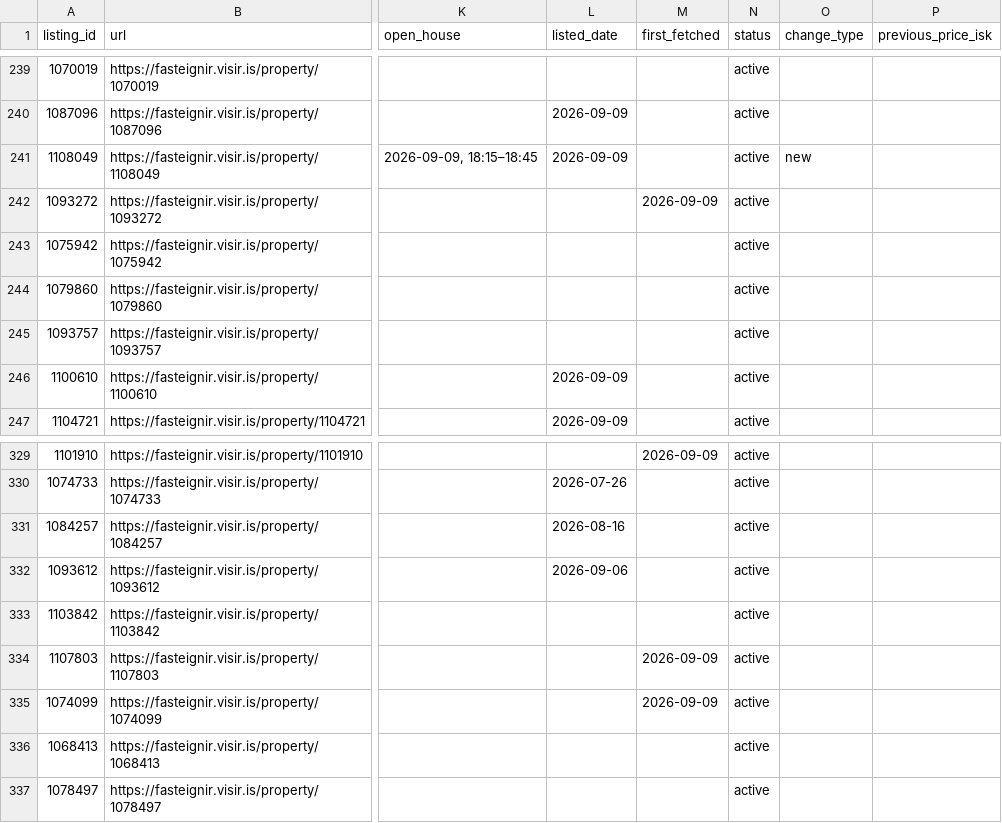
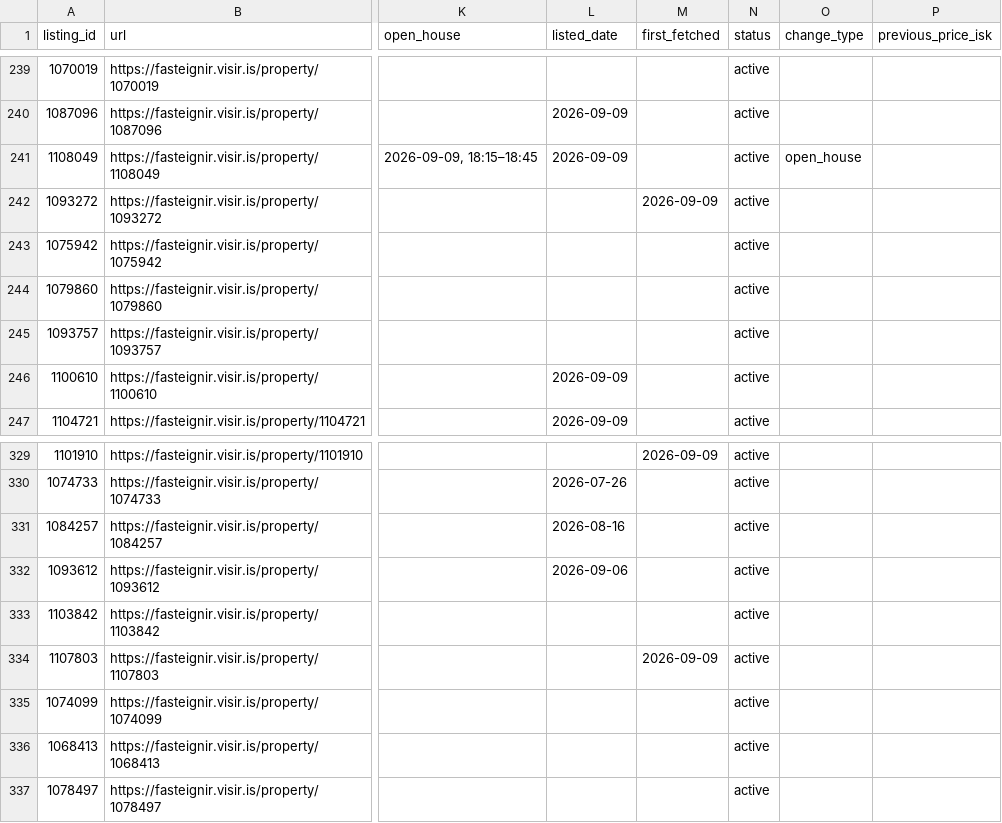
Before and after one commit to alruts/fasteignir-listing-monitor, a CSV file: data/listings.csv, drawn as a sheet; only a part is shown, gaps mark what is left out; the diff names each change by its address in the sheet, - before the commit and + after, or states it on an @@ line.

Commit message:
Update house listings

```diff
--- a/data/listings.csv
+++ b/data/listings.csv
-O241 (change_type): new
+O241 (change_type): open_house
-M335 (first_fetched): 2026-09-09
+M335 (first_fetched): (empty)
```
Also changed, not shown: 2 other files.
